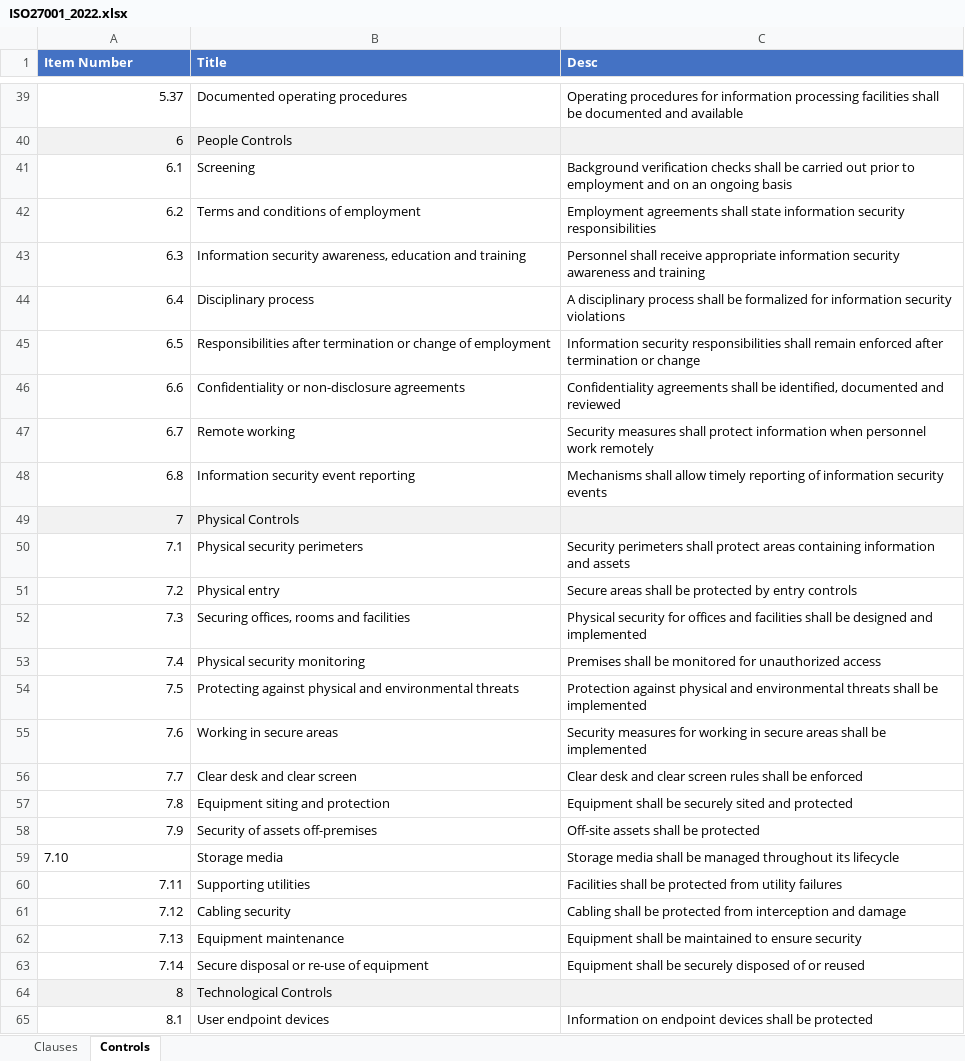
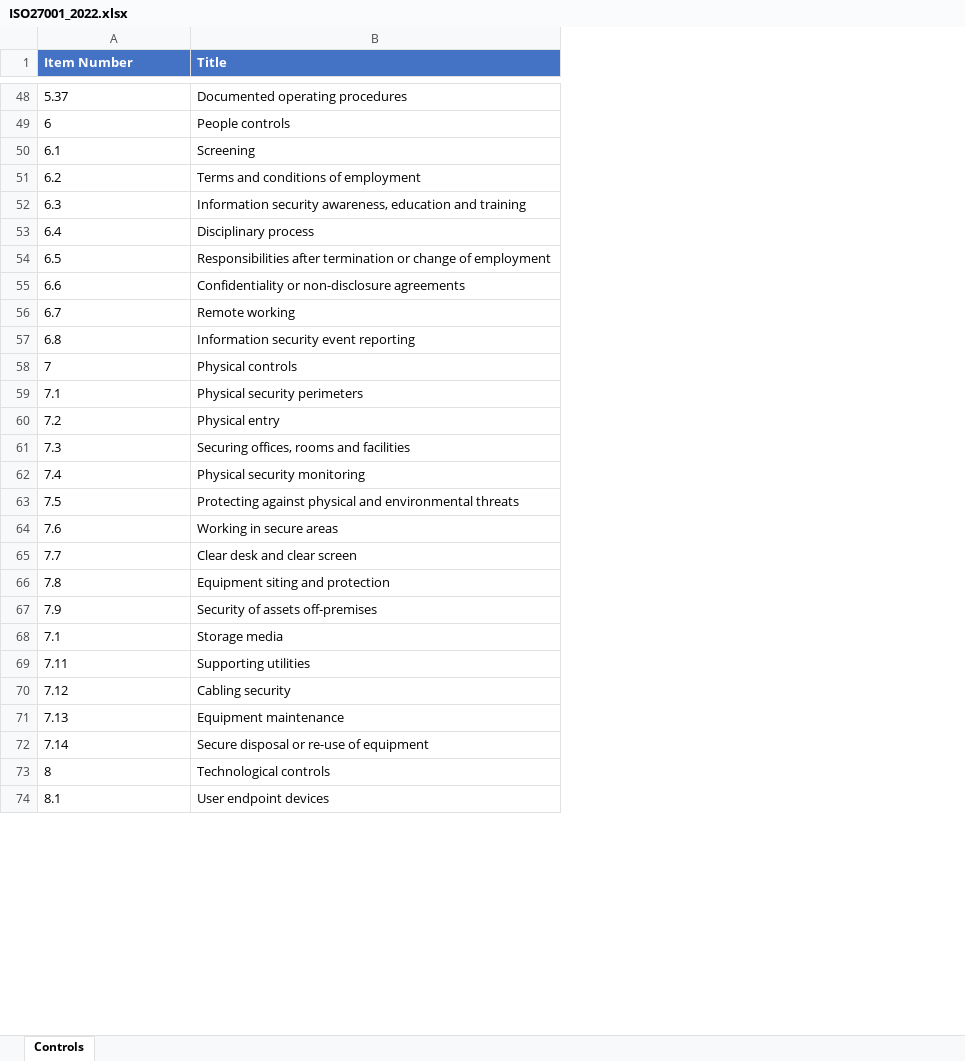
Before and after one commit to osafdar/AuditNotesSite, an Excel workbook: Schemas/ISO27001_2022.xlsx, sheet Controls, drawn as a sheet; only a part is shown, gaps mark what is left out; values as stored, in another font and other column widths than the file's, no borders; removed rows and columns are numbered as before the commit, all else as after; the diff covers the shown part only; the diff names each change by its address in the sheet, - before the commit and + after, or states it on an @@ line.

```diff
--- a/Schemas/ISO27001_2022.xlsx (sheet Controls)
+++ b/Schemas/ISO27001_2022.xlsx (sheet Controls)
-sheet tab: Clauses
-column C (Desc), rows 39-65: Operating procedures for information processing facilities shall be documented and available |  | Background verification checks shall be carried out prior to employment and on an ongoing basis | Employment agreements shall state information security responsibilities | Personnel shall receive appropriate information security awareness and training | A disciplinary process shall be formalized for information security violations | Information security responsibilities shall remain enforced after termination or change | Confidentiality agreements shall be identified, documented and reviewed | Security measures shall protect information when personnel work remotely | Mechanisms shall allow timely reporting of information security events |  | Security perimeters shall protect areas containing information and assets | Secure areas shall be protected by entry controls | Physical security for offices and facilities shall be designed and implemented | Premises shall be monitored for unauthorized access | Protection against physical and environmental threats shall be implemented | Security measures for working in secure areas shall be implemented | Clear desk and clear screen rules shall be enforced | Equipment shall be securely sited and protected | Off-site assets shall be protected | Storage media shall be managed throughout its lifecycle | Facilities shall be protected from utility failures | Cabling shall be protected from interception and damage | Equipment shall be maintained to ensure security | Equipment shall be securely disposed of or reused |  | Information on endpoint devices shall be protected
-A48:A67 alignment: right
+A48:A67 alignment: left
-A49:B49 fill: #F2F2F2
+A49:B49 fill: none
-B49 (Title): People Controls
+B49 (Title): People controls
-A58:B58 fill: #F2F2F2
+A58:B58 fill: none
-B58 (Title): Physical Controls
+B58 (Title): Physical controls
-A68 (Item Number): 7.10
+A68 (Item Number): 7.1
-A69:A74 alignment: right
+A69:A74 alignment: left
-A73:B73 fill: #F2F2F2
+A73:B73 fill: none
-B73 (Title): Technological Controls
+B73 (Title): Technological controls
```
Also changed, not shown: 10 added rows, 1 removed row, 7 edited cells and cell formats elsewhere in this sheet.
